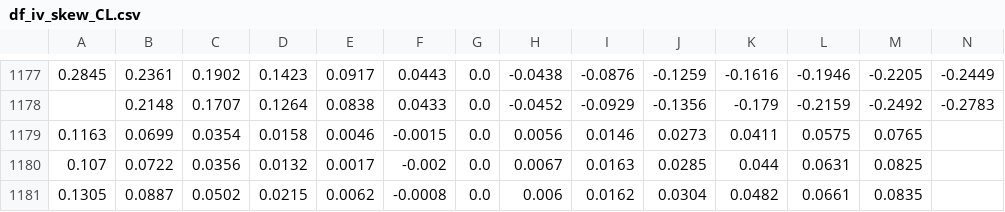
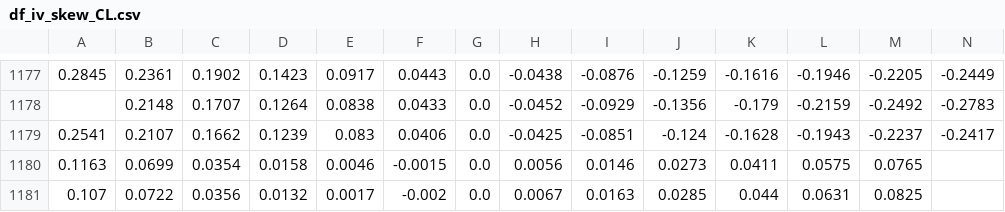
Before and after one commit to bgithub1/volgrid, a CSV file: volgrid/df_iv_skew_CL.csv, drawn as a sheet; only a part is shown, gaps mark what is left out; the shorter side is filled out with more unchanged rows; rows hold the shown columns only; the diff names each change by its address in the sheet, - before the commit and + after, or states it on an @@ line.

```diff
--- a/volgrid/df_iv_skew_CL.csv
+++ b/volgrid/df_iv_skew_CL.csv
+row 1179: 0.2541 | 0.2107 | 0.1662 | 0.1239 | 0.083 | 0.0406 | 0.0 | -0.0425 | -0.0851 | -0.124 | -0.1628 | -0.1943 | -0.2237 | -0.2417
```
Also changed, not shown: volgrid/df_iv_skew_CB.csv, volgrid/df_iv_skew_ES.csv, 5 other files.
